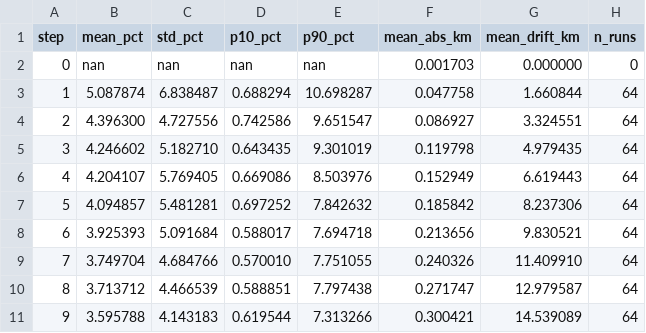
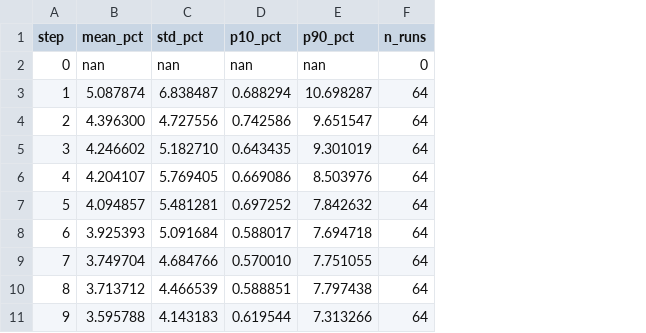
Before and after one commit to medeohkr/DriftMap, a CSV file: validation/leeway/error_vs_step_pct.csv, drawn as a sheet; only a part is shown; the diff names each change by its address in the sheet, - before the commit and + after, or states it on an @@ line.

```diff
--- a/validation/leeway/error_vs_step_pct.csv
+++ b/validation/leeway/error_vs_step_pct.csv
-column F (mean_abs_km), rows 2-11: 0.001703 | 0.047758 | 0.086927 | 0.119798 | 0.152949 | 0.185842 | 0.213656 | 0.240326 | 0.271747 | 0.300421
-column G (mean_drift_km), rows 2-11: 0.000000 | 1.660844 | 3.324551 | 4.979435 | 6.619443 | 8.237306 | 9.830521 | 11.409910 | 12.979587 | 14.539089
```
Also changed, not shown: validation/generic/error_vs_step_pct.csv, 13 other files.
